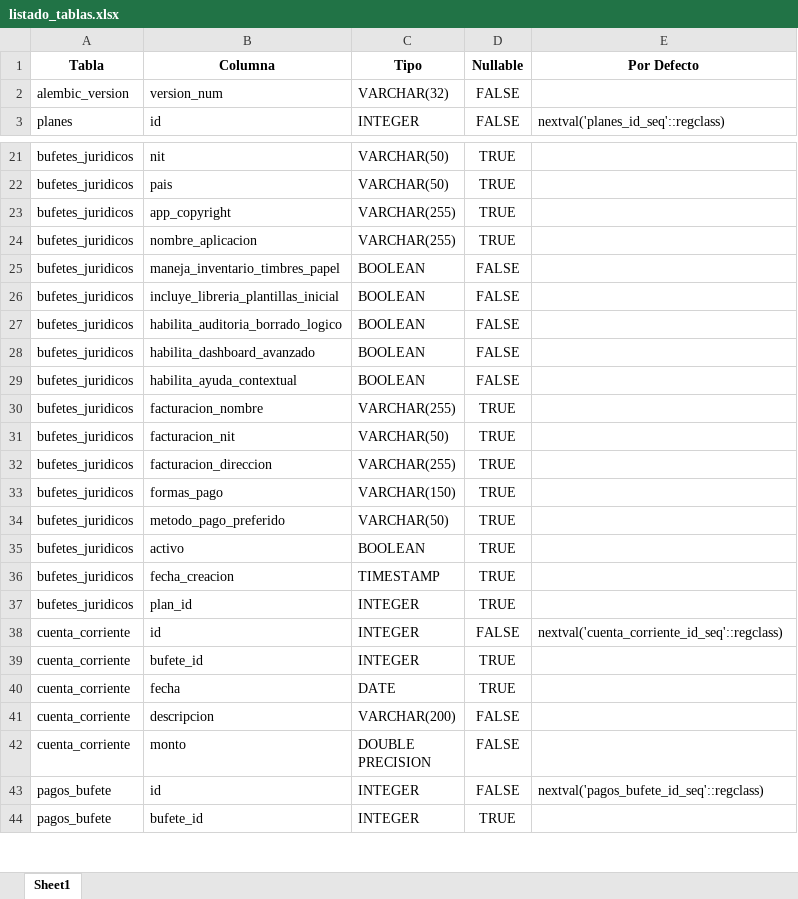
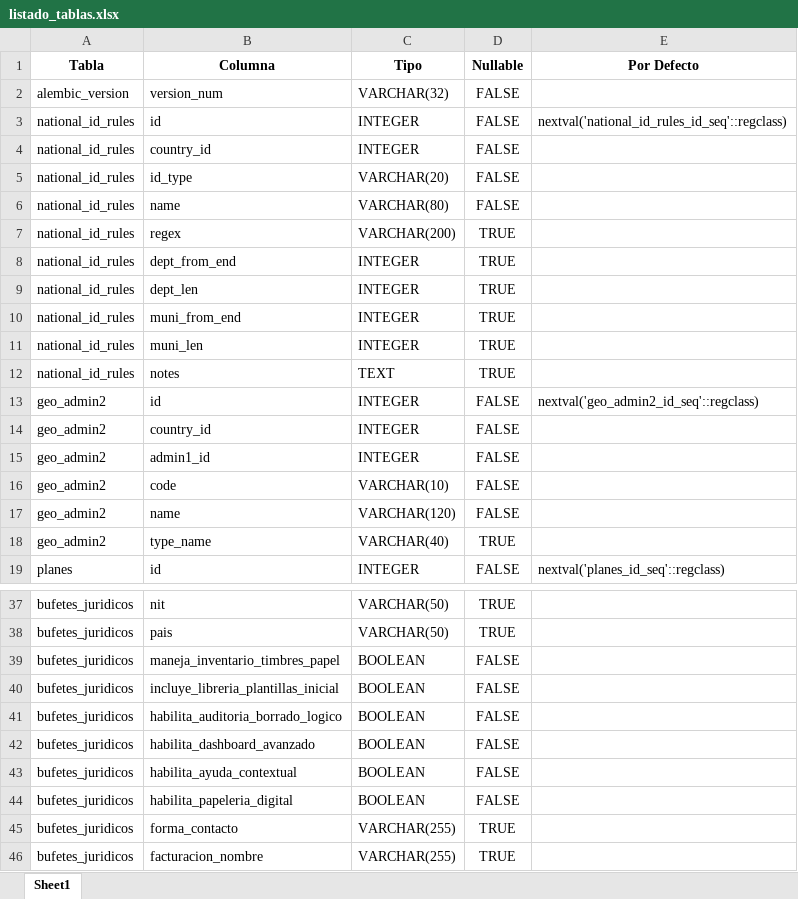
Before and after one commit to PinedaFigueroa/Software_Notarios, an Excel workbook: db_docs/Listados/listado_tablas.xlsx, sheet Sheet1, drawn as a sheet; only a part is shown, gaps mark what is left out; the shorter side is filled out with more unchanged rows; values as stored, in another font and other column widths than the file's, no borders; removed rows and columns are numbered as before the commit, all else as after; the diff covers the shown part only; the diff names each change by its address in the sheet, - before the commit and + after, or states it on an @@ line.

```diff
--- a/db_docs/Listados/listado_tablas.xlsx (sheet Sheet1)
+++ b/db_docs/Listados/listado_tablas.xlsx (sheet Sheet1)
+row 3: national_id_rules | id | INTEGER | FALSE | nextval('national_id_rules_id_seq'::regclass)
+row 4: national_id_rules | country_id | INTEGER | FALSE
+row 5: national_id_rules | id_type | VARCHAR(20) | FALSE
+row 6: national_id_rules | name | VARCHAR(80) | FALSE
+row 7: national_id_rules | regex | VARCHAR(200) | TRUE
+row 8: national_id_rules | dept_from_end | INTEGER | TRUE
+row 9: national_id_rules | dept_len | INTEGER | TRUE
+row 10: national_id_rules | muni_from_end | INTEGER | TRUE
+row 11: national_id_rules | muni_len | INTEGER | TRUE
+row 12: national_id_rules | notes | TEXT | TRUE
+row 13: geo_admin2 | id | INTEGER | FALSE | nextval('geo_admin2_id_seq'::regclass)
+row 14: geo_admin2 | country_id | INTEGER | FALSE
+row 15: geo_admin2 | admin1_id | INTEGER | FALSE
+row 16: geo_admin2 | code | VARCHAR(10) | FALSE
+row 17: geo_admin2 | name | VARCHAR(120) | FALSE
+row 18: geo_admin2 | type_name | VARCHAR(40) | TRUE
-row 23: bufetes_juridicos | app_copyright | VARCHAR(255) | TRUE
-row 24: bufetes_juridicos | nombre_aplicacion | VARCHAR(255) | TRUE
+row 44: bufetes_juridicos | habilita_papeleria_digital | BOOLEAN | FALSE
+row 45: bufetes_juridicos | forma_contacto | VARCHAR(255) | TRUE
```
Also changed, not shown: 15 added rows and 1 edited cell elsewhere in this sheet, app/data/departamentos municipios guatemala .xlsx, db_docs/Listados/listado_tablas_por_hoja.xlsx, 10 other files.
